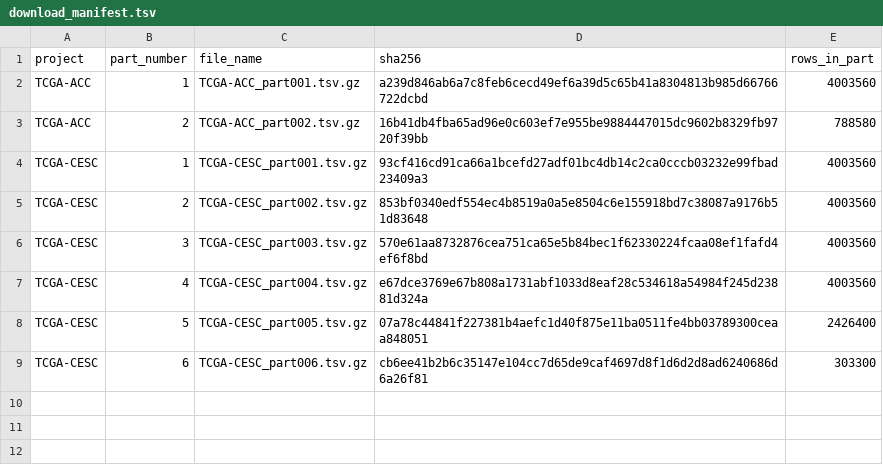
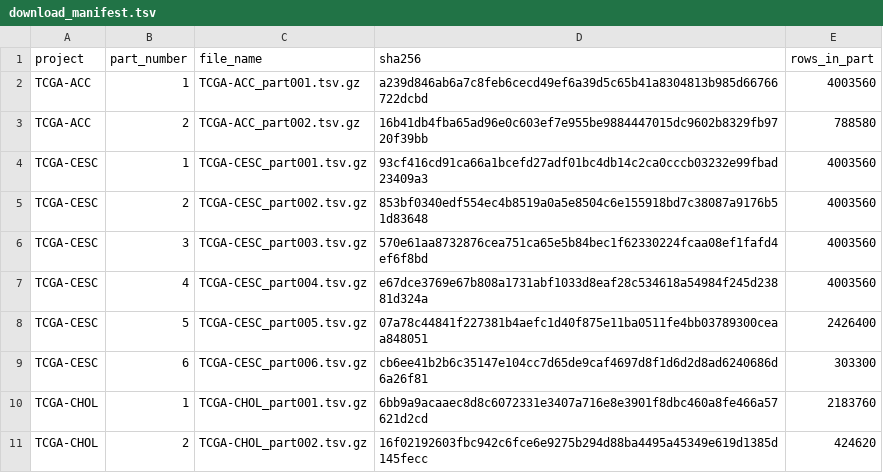
Before and after one commit to emailforgabrielle-commits/tcga-expression-rebuild-receipts, a TSV file: download_manifest.tsv, drawn as a sheet; the diff names each change by its address in the sheet, - before the commit and + after, or states it on an @@ line.

Commit message:
update: download manifest

```diff
--- a/download_manifest.tsv
+++ b/download_manifest.tsv
+row 10: TCGA-CHOL | 1 | TCGA-CHOL_part001.tsv.gz | 6bb9a9acaaec8d8c6072331e3407a716e8e3901f8dbc460a8fe466a57621d2cd | 2183760
+row 11: TCGA-CHOL | 2 | TCGA-CHOL_part002.tsv.gz | 16f02192603fbc942c6fce6e9275b294d88ba4495a45349e619d1385d145fecc | 424620
```
